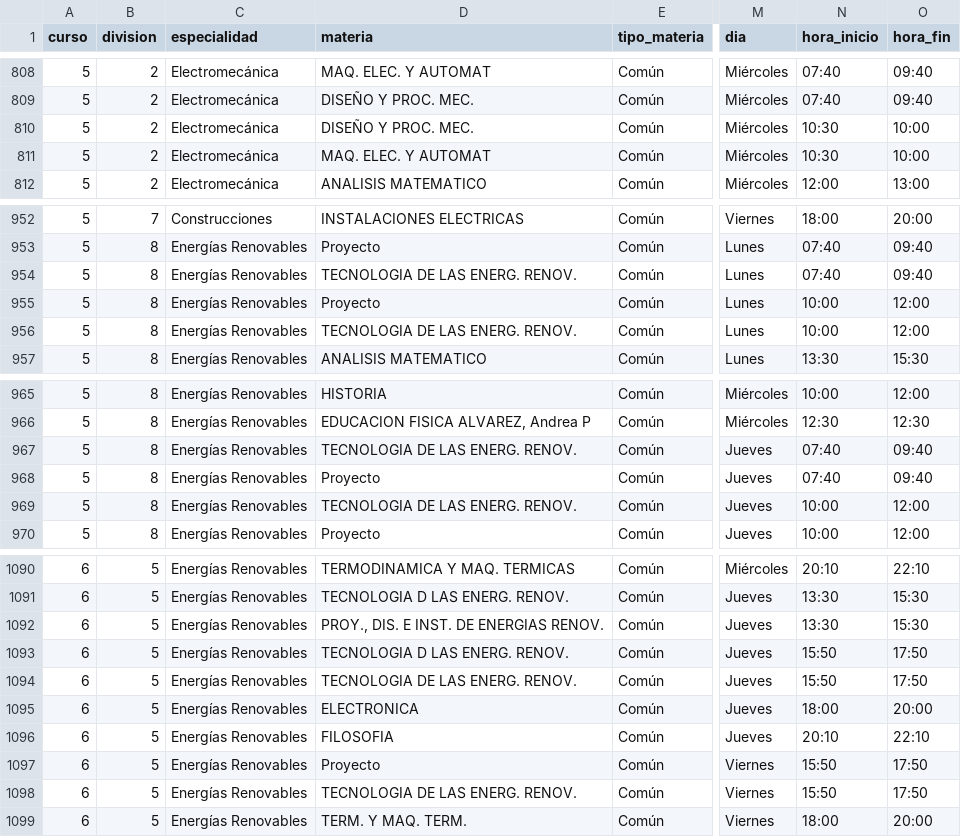
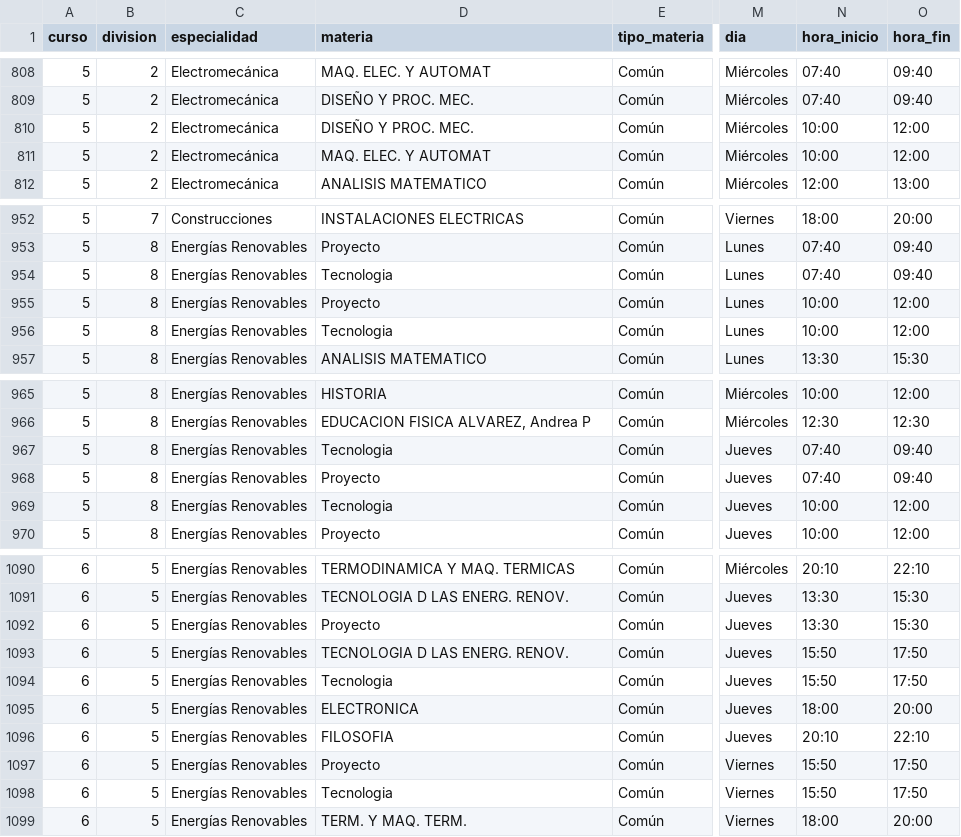
Before and after one commit to caleiIGDS/AppMitre, a CSV file: datos.csv, drawn as a sheet; only a part is shown, gaps mark what is left out; the diff covers the shown part only; the diff names each change by its address in the sheet, - before the commit and + after, or states it on an @@ line.

```diff
--- a/datos.csv
+++ b/datos.csv
-N810:N811 (hora_inicio): 10:30
+N810:N811 (hora_inicio): 10:00
-O810:O811 (hora_fin): 10:00
+O810:O811 (hora_fin): 12:00
-D954 (materia): TECNOLOGIA DE LAS ENERG. RENOV.
+D954 (materia): Tecnologia
-D956 (materia): TECNOLOGIA DE LAS ENERG. RENOV.
+D956 (materia): Tecnologia
-D967 (materia): TECNOLOGIA DE LAS ENERG. RENOV.
+D967 (materia): Tecnologia
-D969 (materia): TECNOLOGIA DE LAS ENERG. RENOV.
+D969 (materia): Tecnologia
-D1092 (materia): PROY., DIS. E INST. DE ENERGIAS RENOV.
+D1092 (materia): Proyecto
-D1094 (materia): TECNOLOGIA DE LAS ENERG. RENOV.
+D1094 (materia): Tecnologia
-D1098 (materia): TECNOLOGIA DE LAS ENERG. RENOV.
+D1098 (materia): Tecnologia
```
Also changed, not shown: 45 edited cells elsewhere in this file, 2 other files.
